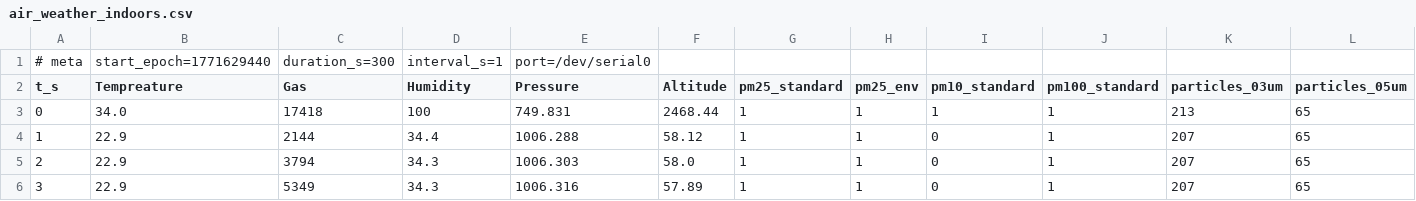
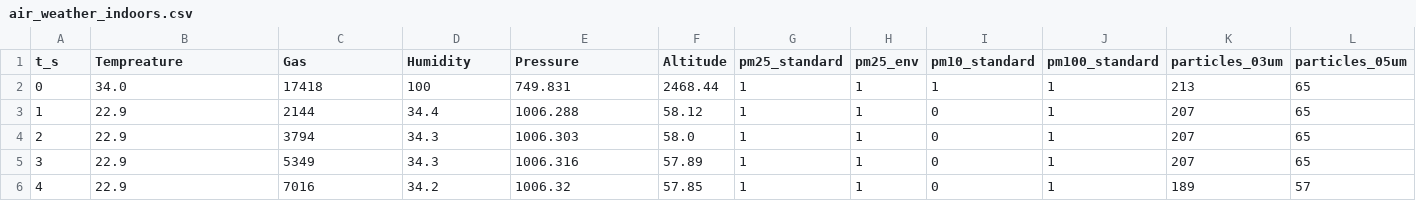
Before and after one commit to jack-nelson795/E11_Jack_James_Sam, a CSV file: Week4LabSubmission/air_weather_indoors.csv, drawn as a sheet; only a part is shown; the shorter side is filled out with more unchanged rows; rows hold the shown columns only; the diff names each change by its address in the sheet, - before the commit and + after, or states it on an @@ line.

```diff
--- a/Week4LabSubmission/air_weather_indoors.csv
+++ b/Week4LabSubmission/air_weather_indoors.csv
-row 1: # meta | start_epoch=1771629440 | duration_s=300 | interval_s=1 | port=/dev/serial0
```
